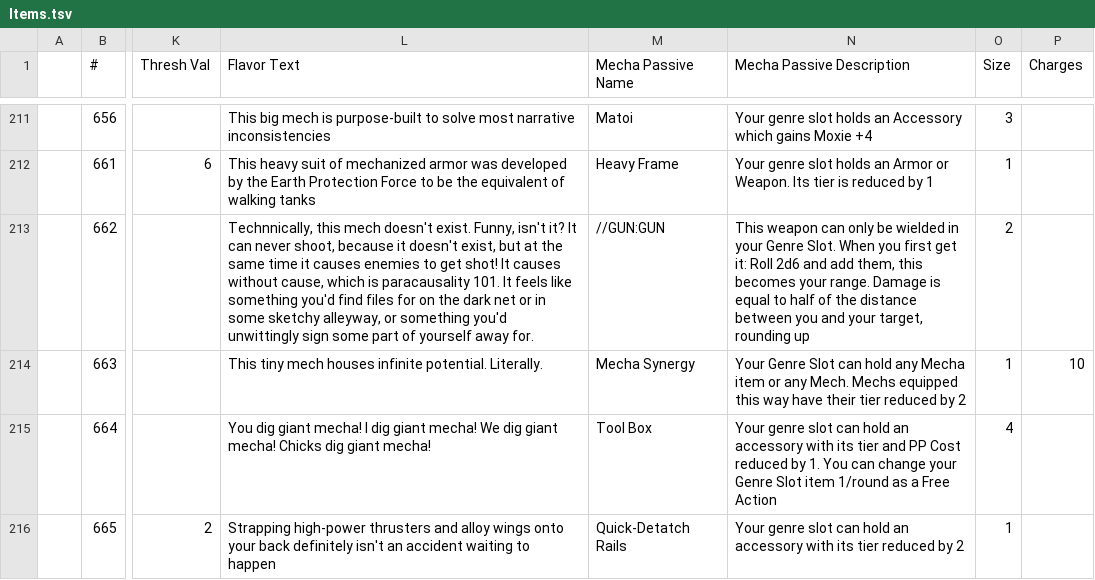
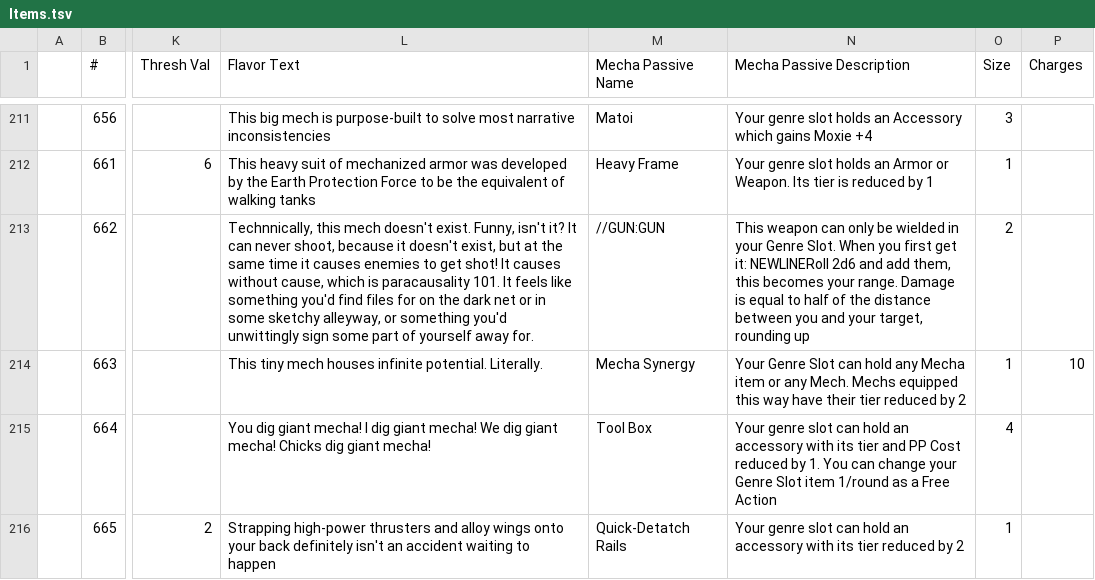
Before and after one commit to KBTHIES/ISEKAI-Items, a TSV file: Items.tsv, drawn as a sheet; only a part is shown, gaps mark what is left out; the diff covers the shown part only; the diff names each change by its address in the sheet, - before the commit and + after, or states it on an @@ line.

Commit message:
Added NEWLINES
replaced all newline characters with NEWLINE, updated EBA to only be one genre

```diff
--- a/Items.tsv
+++ b/Items.tsv
-N213 (Mecha Passive Description): …get it: Roll 2d6 and…
+N213 (Mecha Passive Description): …get it: NEWLINERoll 2d6 and…
```
Also changed, not shown: 26 edited cells elsewhere in this file.
